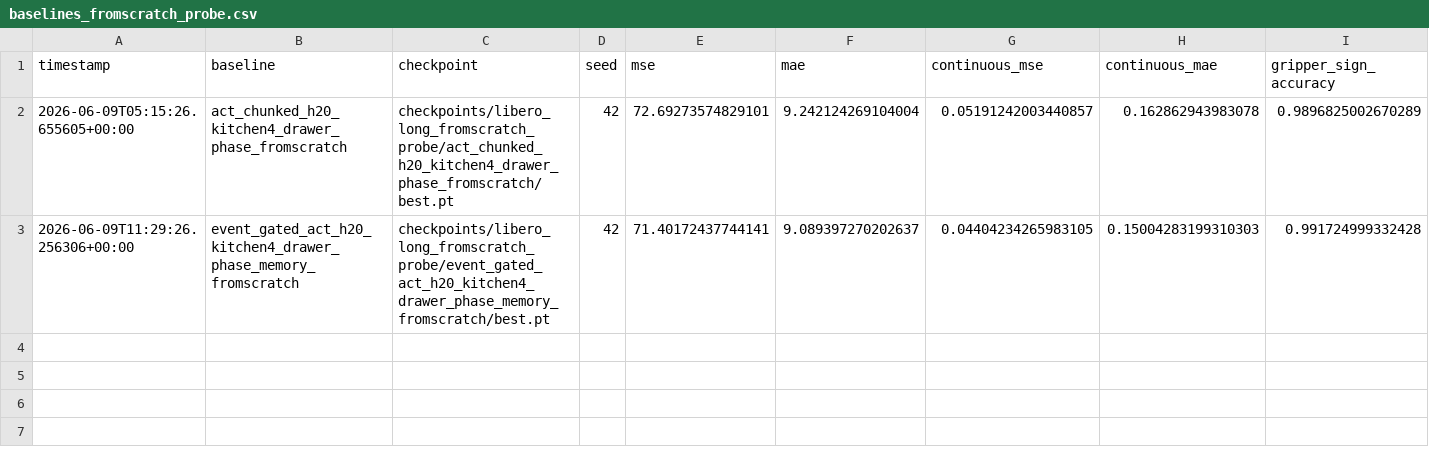
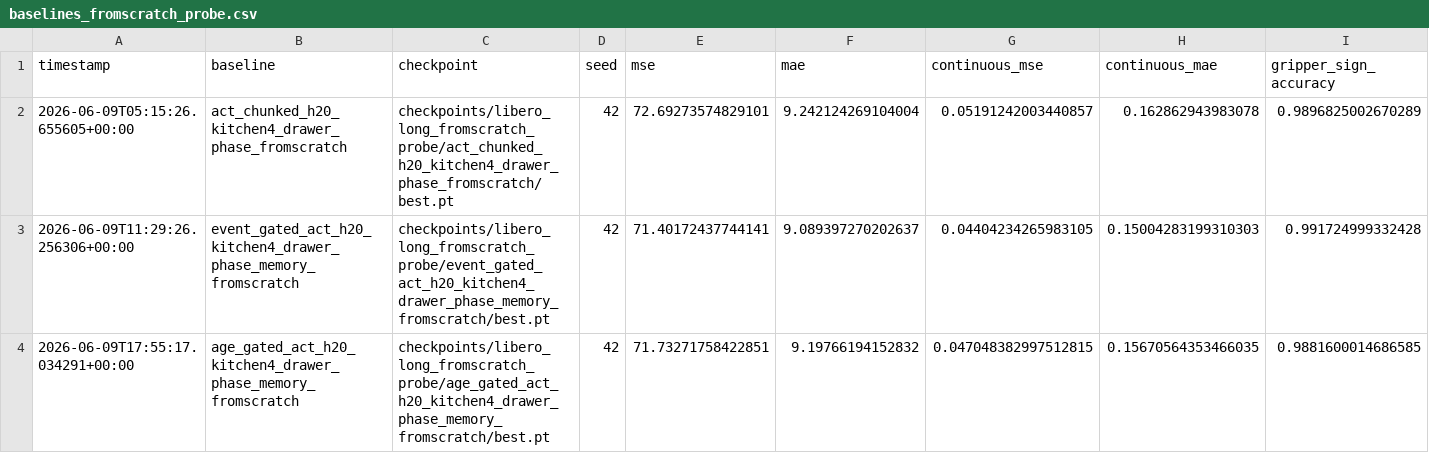
Before and after one commit to Alcatraz2141/vla-temporal-compression-baseline, a CSV file: results/baselines_fromscratch_probe.csv, drawn as a sheet; only a part is shown; rows hold the shown columns only; the diff names each change by its address in the sheet, - before the commit and + after, or states it on an @@ line.

```diff
--- a/results/baselines_fromscratch_probe.csv
+++ b/results/baselines_fromscratch_probe.csv
+row 4: 2026-06-09T17:55:17.034291+00:00 | age_gated_act_h20_kitchen4_drawer_phase_memory_fromscratch | checkpoints/libero_long_fromscratch_probe/age_gated_act_h20_kitchen4_drawer_phase_memory_fromscratch/best.pt | 42 | 71.73271758422851 | 9.19766194152832 | 0.047048382997512815 | 0.15670564353466035 | 0.9881600014686585
```
Also changed, not shown: 6 other files.
